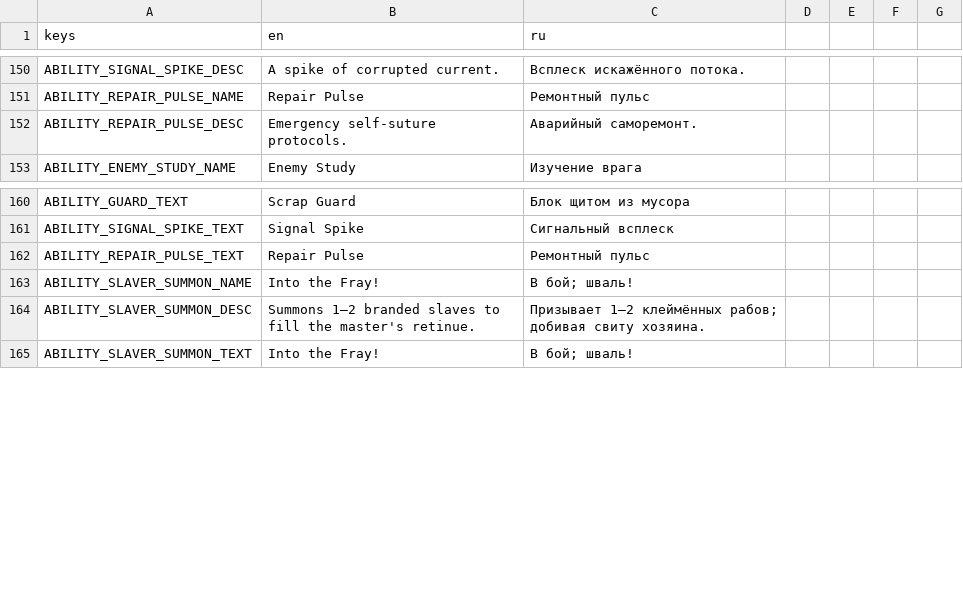
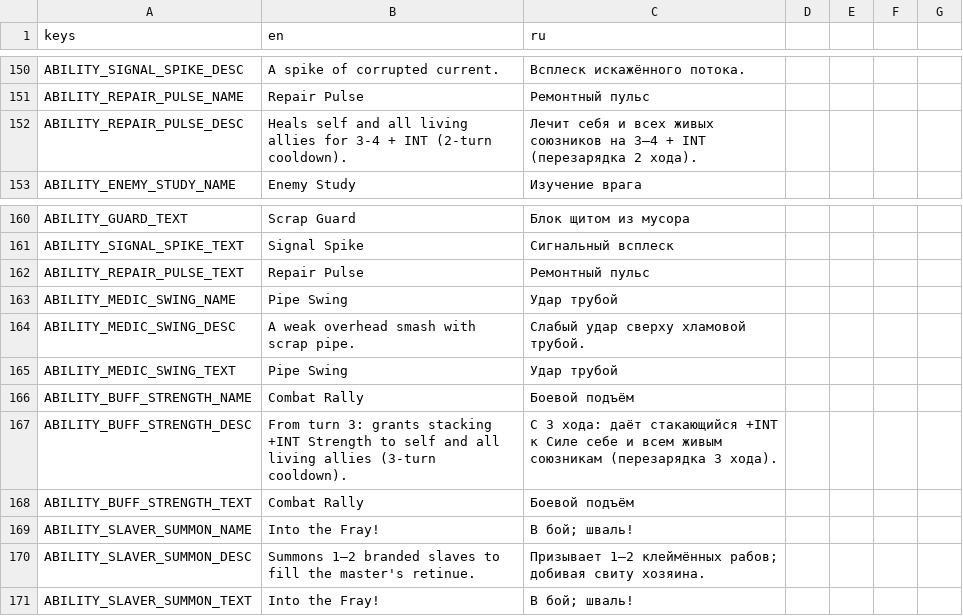
Before and after one commit to vtyurin89/framewrack_v1, a CSV file: translations/translations.csv, drawn as a sheet; only a part is shown, gaps mark what is left out.

```diff
--- a/translations/translations.csv
+++ b/translations/translations.csv
@@ -151,3 +151,3 @@ ABILITY_SIGNAL_SPIKE_DESC,A spike of corrupted current.,Всплеск иска
 ABILITY_REPAIR_PULSE_NAME,Repair Pulse,Ремонтный пульс
-ABILITY_REPAIR_PULSE_DESC,Emergency self-suture protocols.,Аварийный саморемонт.
+ABILITY_REPAIR_PULSE_DESC,Heals self and all living allies for 3-4 + INT (2-turn cooldown).,Лечит себя и всех живых союзников на 3–4 + INT (перезарядка 2 хода).
 ABILITY_ENEMY_STUDY_NAME,Enemy Study,Изучение врага
@@ -162,2 +162,8 @@ ABILITY_SIGNAL_SPIKE_TEXT,Signal Spike,Сигнальный всплеск
 ABILITY_REPAIR_PULSE_TEXT,Repair Pulse,Ремонтный пульс
+ABILITY_MEDIC_SWING_NAME,Pipe Swing,Удар трубой
+ABILITY_MEDIC_SWING_DESC,A weak overhead smash with scrap pipe.,Слабый удар сверху хламовой трубой.
+ABILITY_MEDIC_SWING_TEXT,Pipe Swing,Удар трубой
+ABILITY_BUFF_STRENGTH_NAME,Combat Rally,Боевой подъём
+ABILITY_BUFF_STRENGTH_DESC,From turn 3: grants stacking +INT Strength to self and all living allies (3-turn cooldown).,С 3 хода: даёт стакающийся +INT к Силе себе и всем живым союзникам (перезарядка 3 хода).
+ABILITY_BUFF_STRENGTH_TEXT,Combat Rally,Боевой подъём
 ABILITY_SLAVER_SUMMON_NAME,Into the Fray!,В бой; шваль!
```
Also changed, not shown: data/abilities.csv, data/enemies.csv, 7 other files.
